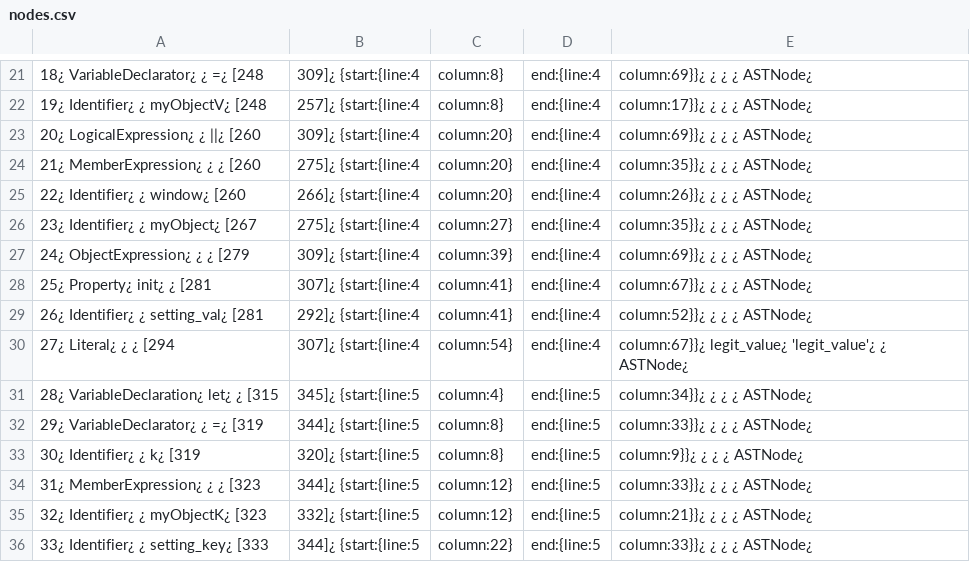
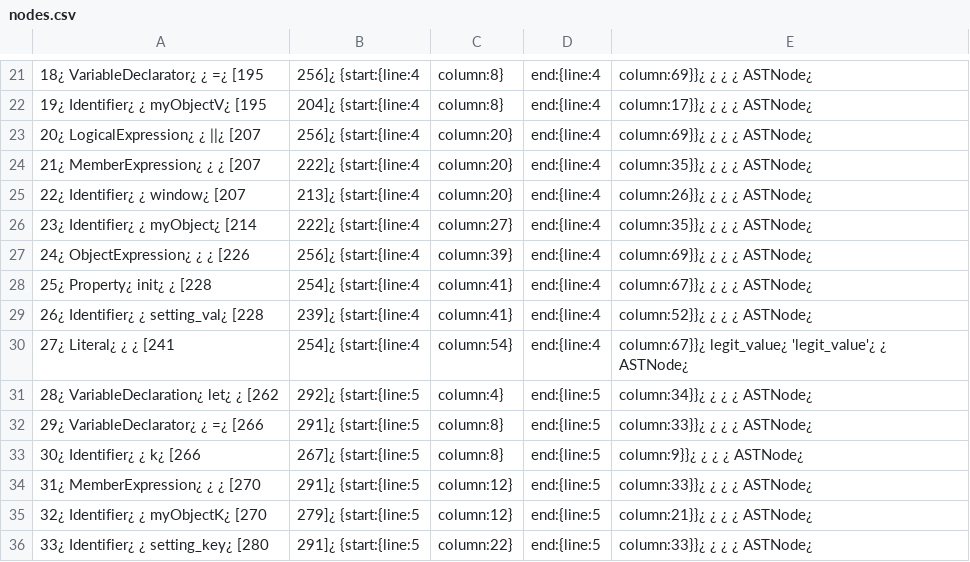
Before and after one commit to pseudorandomuser/JAW, a CSV file: hpg_construction/outputs/dom_clobbering/examples/localStorage/nodes.csv, drawn as a sheet; only a part is shown, gaps mark what is left out; the diff covers the shown part only; the diff names each change by its address in the sheet, - before the commit and + after, or states it on an @@ line.

```diff
--- a/hpg_construction/outputs/dom_clobbering/examples/localStorage/nodes.csv
+++ b/hpg_construction/outputs/dom_clobbering/examples/localStorage/nodes.csv
-A21: 18¿ VariableDeclarator¿ ¿ =¿ [248
+A21: 18¿ VariableDeclarator¿ ¿ =¿ [195
-B21: 309]¿ {start:{line:4
+B21: 256]¿ {start:{line:4
-A22: 19¿ Identifier¿ ¿ myObjectV¿ [248
+A22: 19¿ Identifier¿ ¿ myObjectV¿ [195
-B22: 257]¿ {start:{line:4
+B22: 204]¿ {start:{line:4
-A23: 20¿ LogicalExpression¿ ¿ ||¿ [260
+A23: 20¿ LogicalExpression¿ ¿ ||¿ [207
-B23: 309]¿ {start:{line:4
+B23: 256]¿ {start:{line:4
-A24: 21¿ MemberExpression¿ ¿ ¿ [260
+A24: 21¿ MemberExpression¿ ¿ ¿ [207
-B24: 275]¿ {start:{line:4
+B24: 222]¿ {start:{line:4
-A25: 22¿ Identifier¿ ¿ window¿ [260
+A25: 22¿ Identifier¿ ¿ window¿ [207
-B25: 266]¿ {start:{line:4
+B25: 213]¿ {start:{line:4
-A26: 23¿ Identifier¿ ¿ myObject¿ [267
+A26: 23¿ Identifier¿ ¿ myObject¿ [214
-B26: 275]¿ {start:{line:4
+B26: 222]¿ {start:{line:4
-A27: 24¿ ObjectExpression¿ ¿ ¿ [279
+A27: 24¿ ObjectExpression¿ ¿ ¿ [226
-B27: 309]¿ {start:{line:4
+B27: 256]¿ {start:{line:4
-A28: 25¿ Property¿ init¿ ¿ [281
+A28: 25¿ Property¿ init¿ ¿ [228
-B28: 307]¿ {start:{line:4
+B28: 254]¿ {start:{line:4
-A29: 26¿ Identifier¿ ¿ setting_val¿ [281
+A29: 26¿ Identifier¿ ¿ setting_val¿ [228
-B29: 292]¿ {start:{line:4
+B29: 239]¿ {start:{line:4
-A30: 27¿ Literal¿ ¿ ¿ [294
+A30: 27¿ Literal¿ ¿ ¿ [241
-B30: 307]¿ {start:{line:4
+B30: 254]¿ {start:{line:4
-A31: 28¿ VariableDeclaration¿ let¿ ¿ [315
+A31: 28¿ VariableDeclaration¿ let¿ ¿ [262
-B31: 345]¿ {start:{line:5
+B31: 292]¿ {start:{line:5
-A32: 29¿ VariableDeclarator¿ ¿ =¿ [319
+A32: 29¿ VariableDeclarator¿ ¿ =¿ [266
-B32: 344]¿ {start:{line:5
+B32: 291]¿ {start:{line:5
-A33: 30¿ Identifier¿ ¿ k¿ [319
+A33: 30¿ Identifier¿ ¿ k¿ [266
-B33: 320]¿ {start:{line:5
+B33: 267]¿ {start:{line:5
-A34: 31¿ MemberExpression¿ ¿ ¿ [323
+A34: 31¿ MemberExpression¿ ¿ ¿ [270
-B34: 344]¿ {start:{line:5
+B34: 291]¿ {start:{line:5
-A35: 32¿ Identifier¿ ¿ myObjectK¿ [323
+A35: 32¿ Identifier¿ ¿ myObjectK¿ [270
-B35: 332]¿ {start:{line:5
+B35: 279]¿ {start:{line:5
-A36: 33¿ Identifier¿ ¿ setting_key¿ [333
+A36: 33¿ Identifier¿ ¿ setting_key¿ [280
-B36: 344]¿ {start:{line:5
+B36: 291]¿ {start:{line:5
```
Also changed, not shown: 52 edited cells elsewhere in this file, hpg_construction/outputs/dom_clobbering/examples/eval/nodes.csv, 8 other files.
